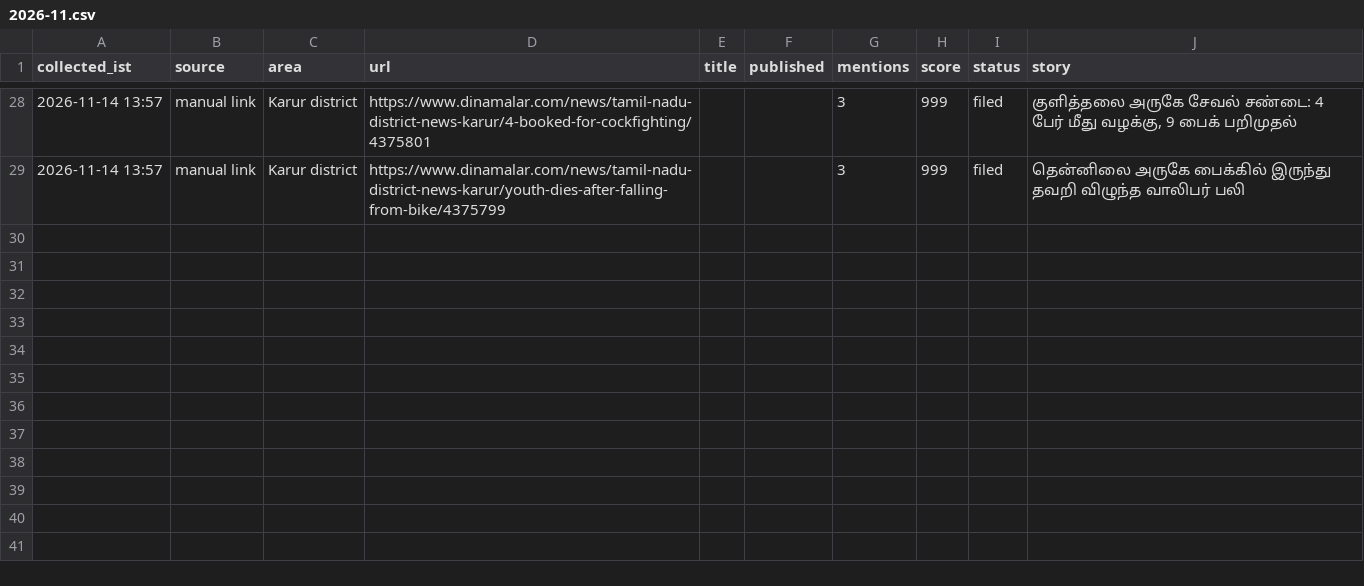
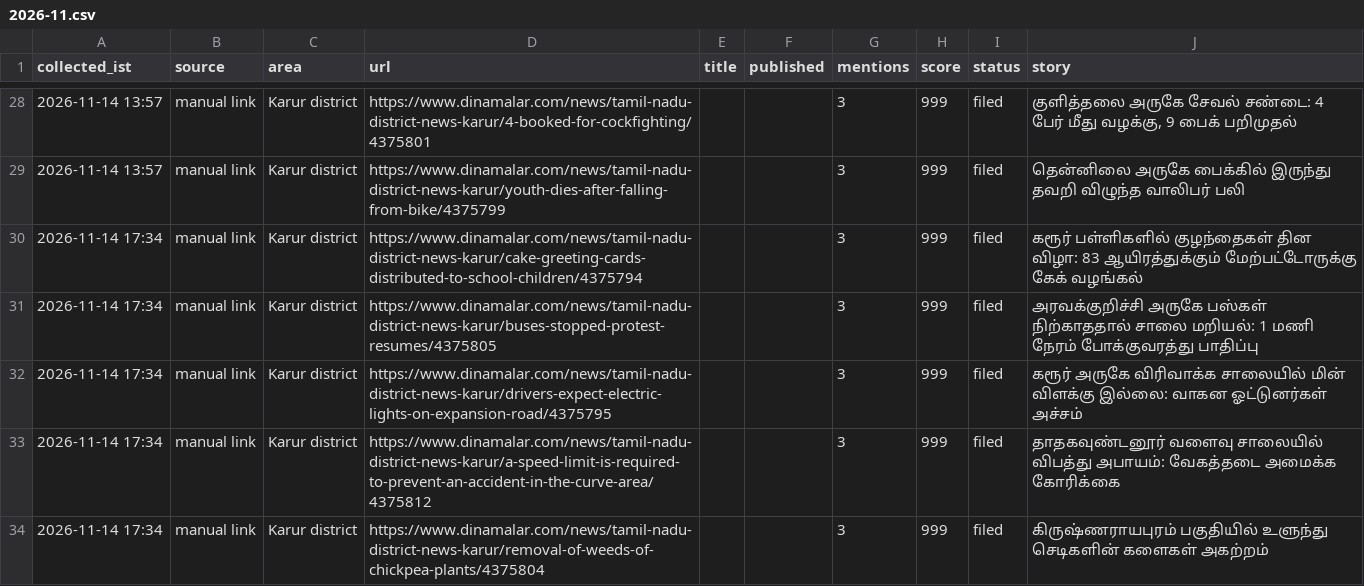
Before and after one commit to news360-tn/karur360-autopost, a CSV file: research_free/archive/2026-11.csv, drawn as a sheet; only a part is shown, gaps mark what is left out; the diff names each change by its address in the sheet, - before the commit and + after, or states it on an @@ line.

```diff
--- a/research_free/archive/2026-11.csv
+++ b/research_free/archive/2026-11.csv
+row 30: 2026-11-14 17:34 | manual link | Karur district | https://www.dinamalar.com/news/tamil-nadu-district-news-karur/cake-greeting-cards-distributed-to-school-children/4375794 |  |  | 3 | 999 | filed | கரூர் பள்ளிகளில் குழந்தைகள் தின விழா: 83 ஆயிரத்துக்கும் மேற்பட்டோருக்கு கேக் வழங்கல்
+row 31: 2026-11-14 17:34 | manual link | Karur district | https://www.dinamalar.com/news/tamil-nadu-district-news-karur/buses-stopped-protest-resumes/4375805 |  |  | 3 | 999 | filed | அரவக்குறிச்சி அருகே பஸ்கள் நிற்காததால் சாலை மறியல்: 1 மணி நேரம் போக்குவரத்து பாதிப்பு
+row 32: 2026-11-14 17:34 | manual link | Karur district | https://www.dinamalar.com/news/tamil-nadu-district-news-karur/drivers-expect-electric-lights-on-expansion-road/4375795 |  |  | 3 | 999 | filed | கரூர் அருகே விரிவாக்க சாலையில் மின் விளக்கு இல்லை: வாகன ஓட்டுனர்கள் அச்சம்
+row 33: 2026-11-14 17:34 | manual link | Karur district | https://www.dinamalar.com/news/tamil-nadu-district-news-karur/a-speed-limit-is-required-to-prevent-an-accident-in-the-curve-area/4375812 |  |  | 3 | 999 | filed | தாதகவுண்டனூர் வளைவு சாலையில் விபத்து அபாயம்: வேகத்தடை அமைக்க கோரிக்கை
+row 34: 2026-11-14 17:34 | manual link | Karur district | https://www.dinamalar.com/news/tamil-nadu-district-news-karur/removal-of-weeds-of-chickpea-plants/4375804 |  |  | 3 | 999 | filed | கிருஷ்ணராயபுரம் பகுதியில் உளுந்து செடிகளின் களைகள் அகற்றம்
```
Also changed, not shown: 6 other files.
